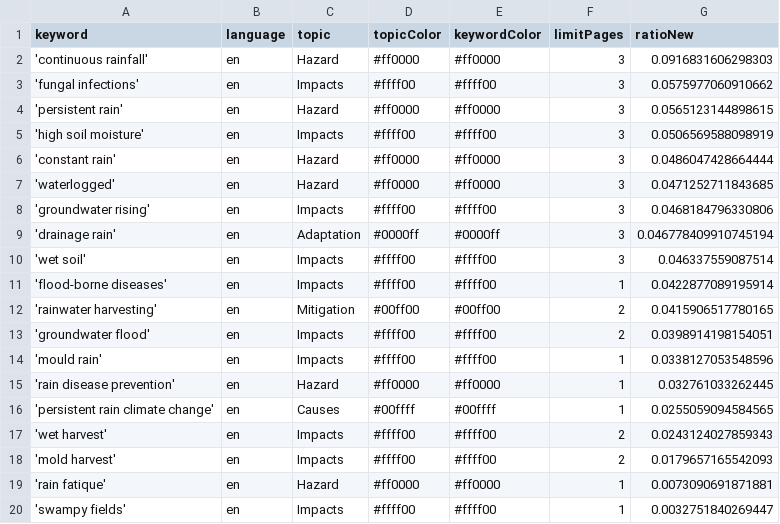
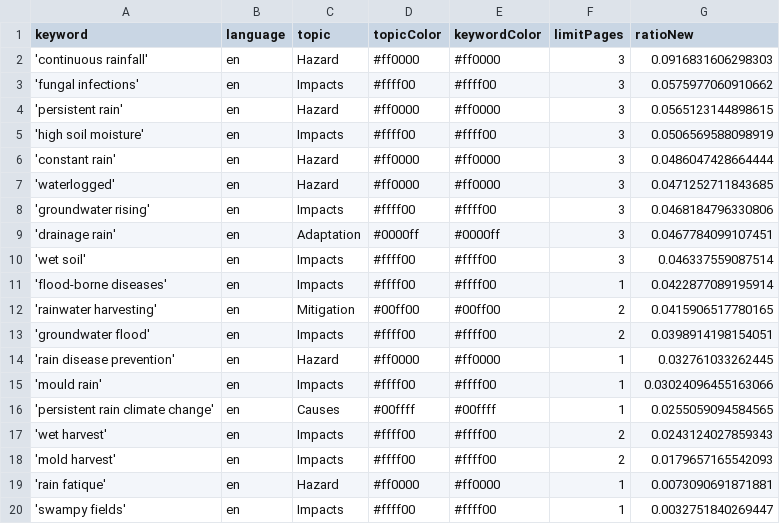
Before and after one commit to hb219-news/wetSpellIsComing, a CSV file: keywords.csv, drawn as a sheet.

Commit message:
Commit from GitHub Actions (harvest:0.0)

```diff
--- a/keywords.csv
+++ b/keywords.csv
@@ -8,3 +8,3 @@ keyword,language,topic,topicColor,keywordColor,limitPages,ratioNew
 'groundwater rising',en,Impacts,#ffff00,#ffff00,3,0.0468184796330806
-'drainage rain',en,Adaptation,#0000ff,#0000ff,3,0.046778409910745194
+'drainage rain',en,Adaptation,#0000ff,#0000ff,3,0.0467784099107451
 'wet soil',en,Impacts,#ffff00,#ffff00,3,0.046337559087514
@@ -13,4 +13,4 @@ keyword,language,topic,topicColor,keywordColor,limitPages,ratioNew
 'groundwater flood',en,Impacts,#ffff00,#ffff00,2,0.0398914198154051
-'mould rain',en,Impacts,#ffff00,#ffff00,1,0.0338127053548596
 'rain disease prevention',en,Hazard,#ff0000,#ff0000,1,0.032761033262445
+'mould rain',en,Impacts,#ffff00,#ffff00,1,0.03024096455163066
 'persistent rain climate change',en,Causes,#00ffff,#00ffff,1,0.0255059094584565
```
